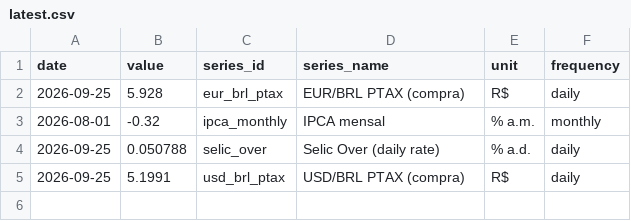
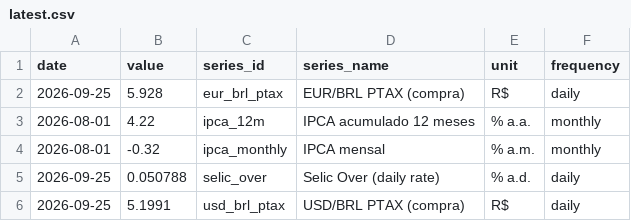
Before and after one commit to vinimabreu/bcb-data-pipeline, a CSV file: data/latest.csv, drawn as a sheet; the diff names each change by its address in the sheet, - before the commit and + after, or states it on an @@ line.

```diff
--- a/data/latest.csv
+++ b/data/latest.csv
+row 3: 2026-08-01 | 4.22 | ipca_12m | IPCA acumulado 12 meses | % a.a. | monthly
```
Also changed, not shown: 1 other file.
